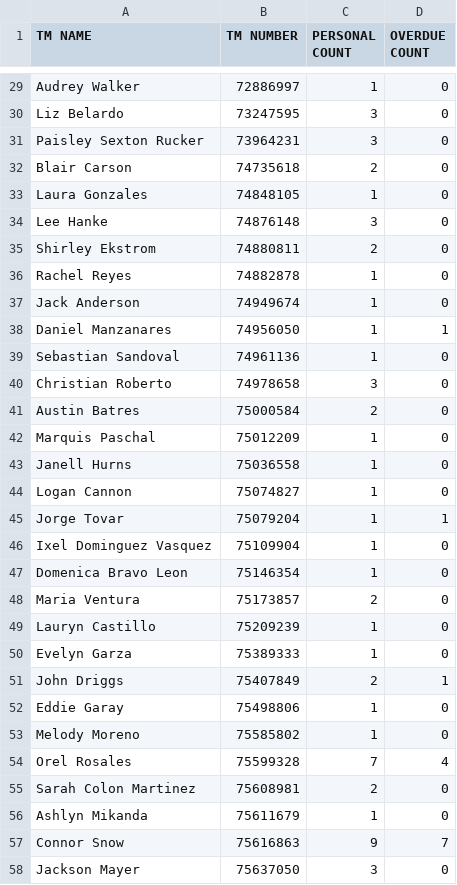
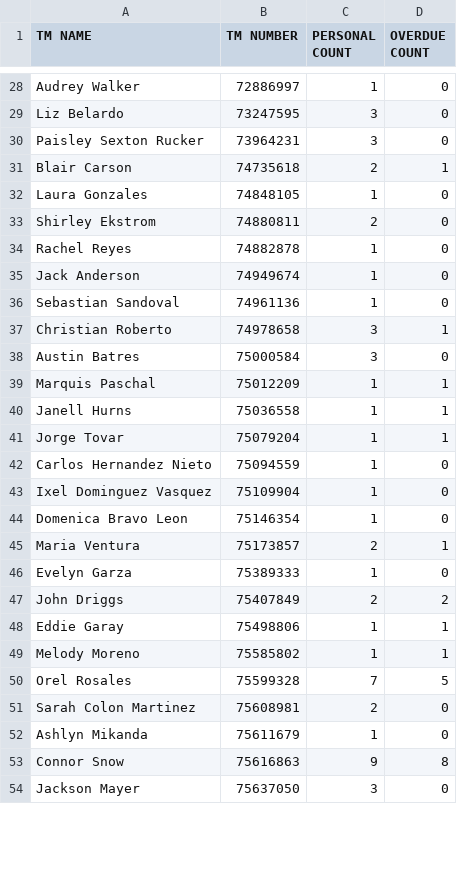
Before and after one commit to Alecay/break-schedules-builder, a CSV file: csvData/trainingData.csv, drawn as a sheet; only a part is shown, gaps mark what is left out; the diff covers the shown part only.

Commit message:
Updated Data

```diff
--- a/csvData/trainingData.csv
+++ b/csvData/trainingData.csv
@@ -31,5 +30,4 @@ Liz Belardo,73247595,3,0
 Paisley Sexton Rucker,73964231,3,0
-Blair Carson,74735618,2,0
+Blair Carson,74735618,2,1
 Laura Gonzales,74848105,1,0
-Lee Hanke,74876148,3,0
 Shirley Ekstrom,74880811,2,0
@@ -37,22 +35,20 @@ Rachel Reyes,74882878,1,0
 Jack Anderson,74949674,1,0
-Daniel Manzanares,74956050,1,1
 Sebastian Sandoval,74961136,1,0
-Christian Roberto,74978658,3,0
-Austin Batres,75000584,2,0
-Marquis Paschal,75012209,1,0
-Janell Hurns,75036558,1,0
-Logan Cannon,75074827,1,0
+Christian Roberto,74978658,3,1
+Austin Batres,75000584,3,0
+Marquis Paschal,75012209,1,1
+Janell Hurns,75036558,1,1
 Jorge Tovar,75079204,1,1
+Carlos Hernandez Nieto,75094559,1,0
 Ixel Dominguez Vasquez,75109904,1,0
 Domenica Bravo Leon,75146354,1,0
-Maria Ventura,75173857,2,0
-Lauryn Castillo,75209239,1,0
+Maria Ventura,75173857,2,1
 Evelyn Garza,75389333,1,0
-John Driggs,75407849,2,1
-Eddie Garay,75498806,1,0
-Melody Moreno,75585802,1,0
-Orel Rosales,75599328,7,4
+John Driggs,75407849,2,2
+Eddie Garay,75498806,1,1
+Melody Moreno,75585802,1,1
+Orel Rosales,75599328,7,5
 Sarah Colon Martinez,75608981,2,0
 Ashlyn Mikanda,75611679,1,0
-Connor Snow,75616863,9,7
+Connor Snow,75616863,9,8
 Jackson Mayer,75637050,3,0
```
Also changed, not shown: 1 added row, 8 removed rows and 47 edited cells elsewhere in this file, csvData/leaderData.csv, 1 other file.
